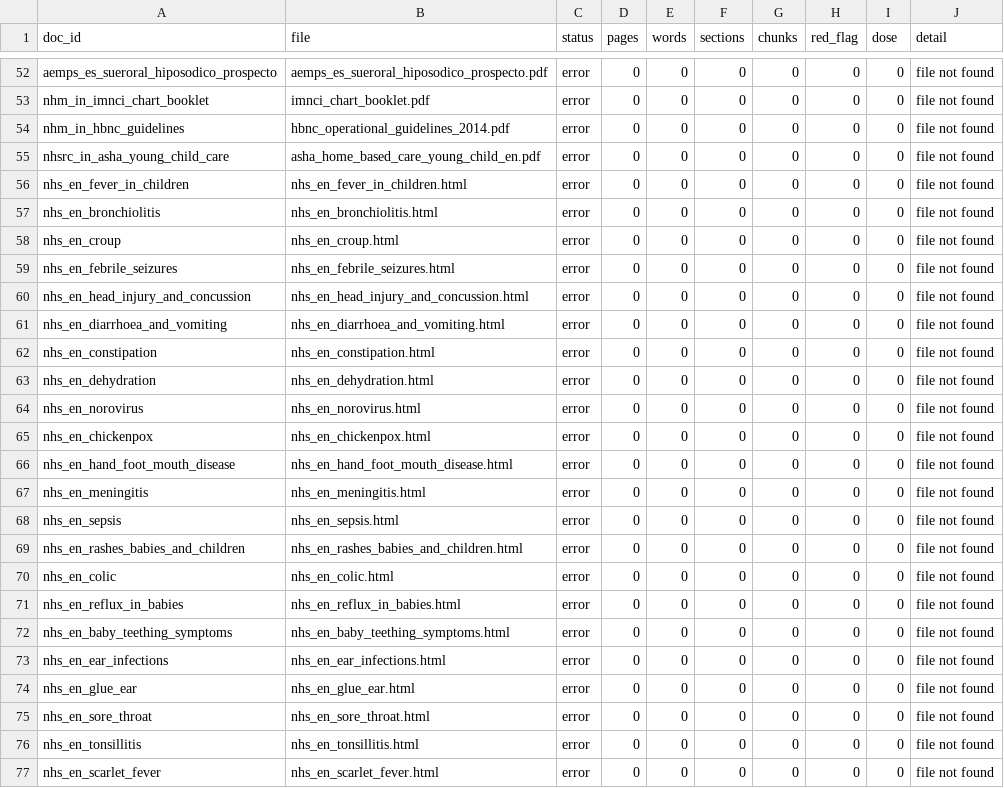
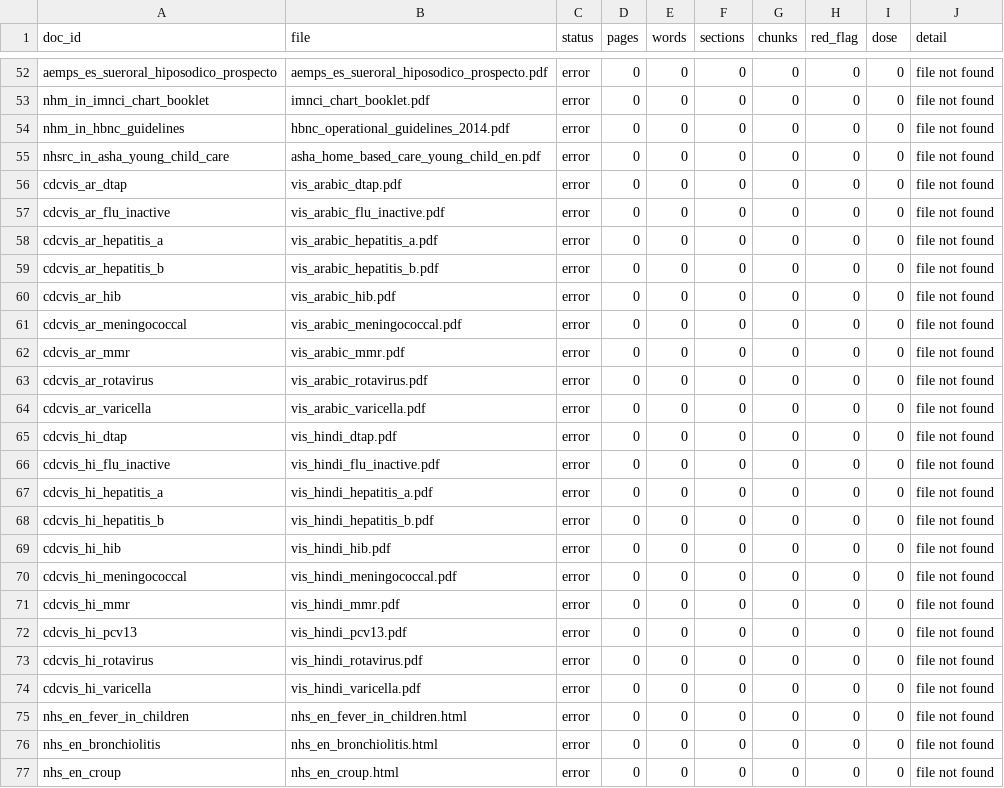
Before and after one commit to nicolasbeca/pedibot, a CSV file: index/ingest_report.csv, drawn as a sheet; only a part is shown, gaps mark what is left out; the shorter side is filled out with more unchanged rows.

```diff
--- a/index/ingest_report.csv
+++ b/index/ingest_report.csv
@@ -55,2 +55,21 @@ nhm_in_hbnc_guidelines,hbnc_operational_guidelines_2014.pdf,error,0,0,0,0,0,0,fi
 nhsrc_in_asha_young_child_care,asha_home_based_care_young_child_en.pdf,error,0,0,0,0,0,0,file not found
+cdcvis_ar_dtap,vis_arabic_dtap.pdf,error,0,0,0,0,0,0,file not found
+cdcvis_ar_flu_inactive,vis_arabic_flu_inactive.pdf,error,0,0,0,0,0,0,file not found
+cdcvis_ar_hepatitis_a,vis_arabic_hepatitis_a.pdf,error,0,0,0,0,0,0,file not found
+cdcvis_ar_hepatitis_b,vis_arabic_hepatitis_b.pdf,error,0,0,0,0,0,0,file not found
+cdcvis_ar_hib,vis_arabic_hib.pdf,error,0,0,0,0,0,0,file not found
+cdcvis_ar_meningococcal,vis_arabic_meningococcal.pdf,error,0,0,0,0,0,0,file not found
+cdcvis_ar_mmr,vis_arabic_mmr.pdf,error,0,0,0,0,0,0,file not found
+cdcvis_ar_rotavirus,vis_arabic_rotavirus.pdf,error,0,0,0,0,0,0,file not found
+cdcvis_ar_varicella,vis_arabic_varicella.pdf,error,0,0,0,0,0,0,file not found
+cdcvis_hi_dtap,vis_hindi_dtap.pdf,error,0,0,0,0,0,0,file not found
+cdcvis_hi_flu_inactive,vis_hindi_flu_inactive.pdf,error,0,0,0,0,0,0,file not found
+cdcvis_hi_hepatitis_a,vis_hindi_hepatitis_a.pdf,error,0,0,0,0,0,0,file not found
+cdcvis_hi_hepatitis_b,vis_hindi_hepatitis_b.pdf,error,0,0,0,0,0,0,file not found
+cdcvis_hi_hib,vis_hindi_hib.pdf,error,0,0,0,0,0,0,file not found
+cdcvis_hi_meningococcal,vis_hindi_meningococcal.pdf,error,0,0,0,0,0,0,file not found
+cdcvis_hi_mmr,vis_hindi_mmr.pdf,error,0,0,0,0,0,0,file not found
+cdcvis_hi_pcv13,vis_hindi_pcv13.pdf,error,0,0,0,0,0,0,file not found
+cdcvis_hi_rotavirus,vis_hindi_rotavirus.pdf,error,0,0,0,0,0,0,file not found
+cdcvis_hi_varicella,vis_hindi_varicella.pdf,error,0,0,0,0,0,0,file not found
 nhs_en_fever_in_children,nhs_en_fever_in_children.html,error,0,0,0,0,0,0,file not found
```
Also changed, not shown: 8 other files.
